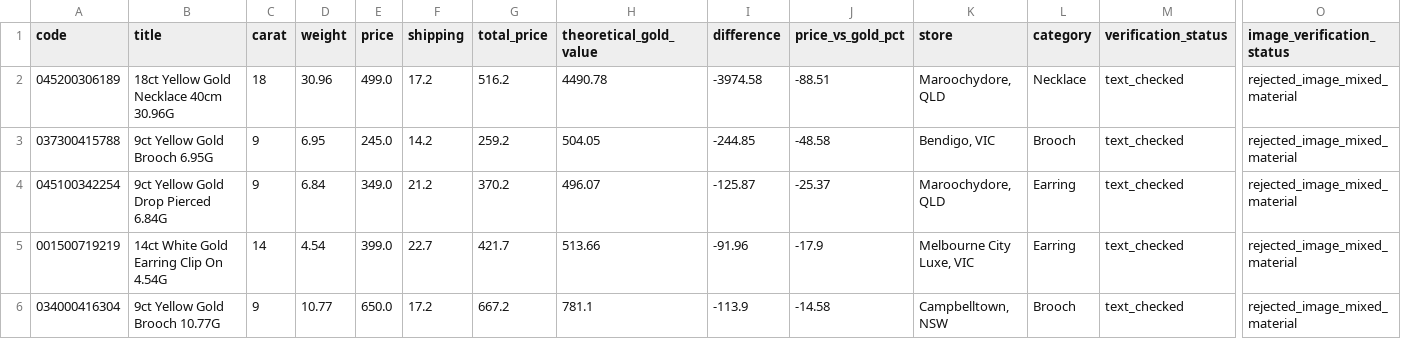
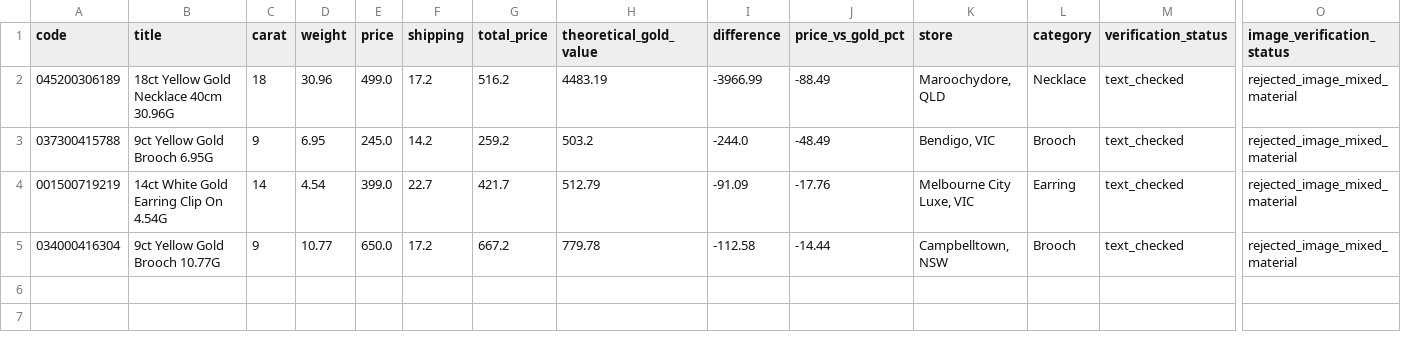
Before and after one commit to tycab03/gold-deal-finder, a CSV file: image_rejected.csv, drawn as a sheet; only a part is shown, gaps mark what is left out; removed rows and columns are numbered as before the commit, all else as after; rows hold the shown columns only; the diff names each change by its address in the sheet, - before the commit and + after, or states it on an @@ line.

```diff
--- a/image_rejected.csv
+++ b/image_rejected.csv
-H2 (theoretical_gold_value): 4490.78
+H2 (theoretical_gold_value): 4483.19
-I2 (difference): -3974.58
+I2 (difference): -3966.99
-J2 (price_vs_gold_pct): -88.51
+J2 (price_vs_gold_pct): -88.49
-H3 (theoretical_gold_value): 504.05
+H3 (theoretical_gold_value): 503.2
-I3 (difference): -244.85
+I3 (difference): -244.0
-J3 (price_vs_gold_pct): -48.58
+J3 (price_vs_gold_pct): -48.49
-row 4: 045100342254 | 9ct Yellow Gold Drop Pierced 6.84G | 9 | 6.84 | 349.0 | 21.2 | 370.2 | 496.07 | -125.87 | -25.37 | Maroochydore, QLD | Earring | text_checked | rejected_image_mixed_material
-H4 (theoretical_gold_value): 513.66
+H4 (theoretical_gold_value): 512.79
-I4 (difference): -91.96
+I4 (difference): -91.09
-J4 (price_vs_gold_pct): -17.9
+J4 (price_vs_gold_pct): -17.76
-H5 (theoretical_gold_value): 781.1
+H5 (theoretical_gold_value): 779.78
-I5 (difference): -113.9
+I5 (difference): -112.58
-J5 (price_vs_gold_pct): -14.58
+J5 (price_vs_gold_pct): -14.44
```
Also changed, not shown: 1 other file.
